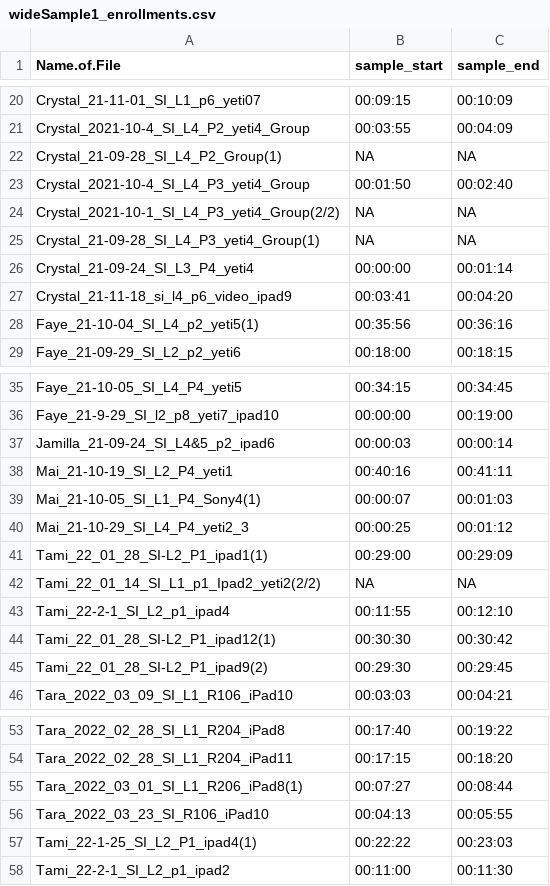
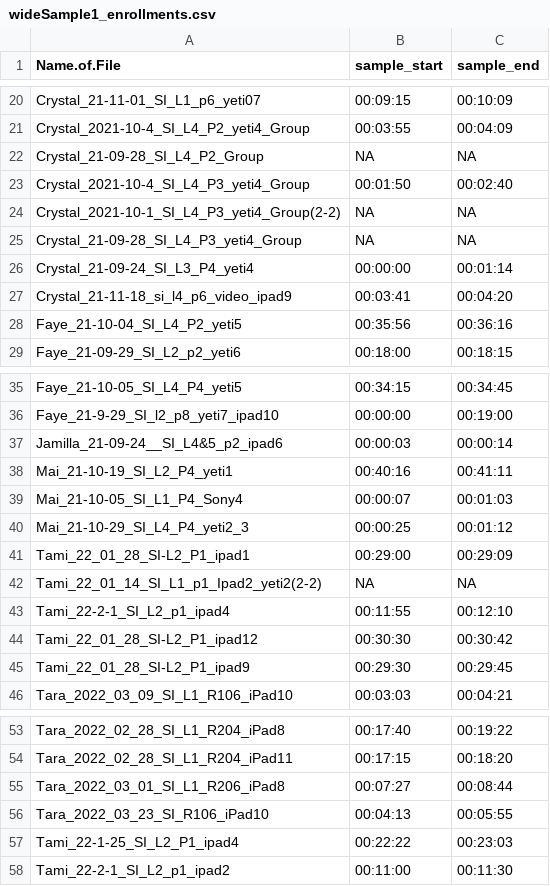
Before and after one commit to rosyvs/isatasr, a CSV file: configs/linux/wideSample1_enrollments.csv, drawn as a sheet; only a part is shown, gaps mark what is left out; the diff covers the shown part only.

```diff
--- a/configs/linux/wideSample1_enrollments.csv
+++ b/configs/linux/wideSample1_enrollments.csv
@@ -21,9 +21,9 @@ Crystal_21-11-01_SI_L1_p6_yeti07,00:09:15,00:10:09
 Crystal_2021-10-4_SI_L4_P2_yeti4_Group,00:03:55,00:04:09
-Crystal_21-09-28_SI_L4_P2_Group(1),NA,NA
+Crystal_21-09-28_SI_L4_P2_Group,NA,NA
 Crystal_2021-10-4_SI_L4_P3_yeti4_Group,00:01:50,00:02:40
-Crystal_2021-10-1_SI_L4_P3_yeti4_Group(2/2),NA,NA
-Crystal_21-09-28_SI_L4_P3_yeti4_Group(1),NA,NA
+Crystal_2021-10-1_SI_L4_P3_yeti4_Group(2-2),NA,NA
+Crystal_21-09-28_SI_L4_P3_yeti4_Group,NA,NA
 Crystal_21-09-24_SI_L3_P4_yeti4,00:00:00,00:01:14
 Crystal_21-11-18_si_l4_p6_video_ipad9,00:03:41,00:04:20
-Faye_21-10-04_SI_L4_p2_yeti5(1),00:35:56,00:36:16
+Faye_21-10-04_SI_L4_P2_yeti5,00:35:56,00:36:16
 Faye_21-09-29_SI_L2_p2_yeti6,00:18:00,00:18:15
@@ -36,11 +36,11 @@ Faye_21-10-05_SI_L4_P4_yeti5,00:34:15,00:34:45
 Faye_21-9-29_SI_l2_p8_yeti7_ipad10,00:00:00,00:19:00
-Jamilla_21-09-24_SI_L4&5_p2_ipad6,00:00:03,00:00:14
+Jamilla_21-09-24__SI_L4&5_p2_ipad6,00:00:03,00:00:14
 Mai_21-10-19_SI_L2_P4_yeti1,00:40:16,00:41:11
-Mai_21-10-05_SI_L1_P4_Sony4(1),00:00:07,00:01:03
+Mai_21-10-05_SI_L1_P4_Sony4,00:00:07,00:01:03
 Mai_21-10-29_SI_L4_P4_yeti2_3,00:00:25,00:01:12
-Tami_22_01_28_SI-L2_P1_ipad1(1),00:29:00,00:29:09
-Tami_22_01_14_SI_L1_p1_Ipad2_yeti2(2/2),NA,NA
+Tami_22_01_28_SI-L2_P1_ipad1,00:29:00,00:29:09
+Tami_22_01_14_SI_L1_p1_Ipad2_yeti2(2-2),NA,NA
 Tami_22-2-1_SI_L2_p1_ipad4,00:11:55,00:12:10
-Tami_22_01_28_SI-L2_P1_ipad12(1),00:30:30,00:30:42
-Tami_22_01_28_SI-L2_P1_ipad9(2),00:29:30,00:29:45
+Tami_22_01_28_SI-L2_P1_ipad12,00:30:30,00:30:42
+Tami_22_01_28_SI-L2_P1_ipad9,00:29:30,00:29:45
 Tara_2022_03_09_SI_L1_R106_iPad10,00:03:03,00:04:21
@@ -54,5 +54,5 @@ Tara_2022_02_28_SI_L1_R204_iPad8,00:17:40,00:19:22
 Tara_2022_02_28_SI_L1_R204_iPad11,00:17:15,00:18:20
-Tara_2022_03_01_SI_L1_R206_iPad8(1),00:07:27,00:08:44
+Tara_2022_03_01_SI_L1_R206_iPad8,00:07:27,00:08:44
 Tara_2022_03_23_SI_R106_iPad10,00:04:13,00:05:55
-Tami_22-1-25_SI_L2_P1_ipad4(1),00:22:22,00:23:03
+Tami_22-1-25_SI_L2_P1_ipad4,00:22:22,00:23:03
 Tami_22-2-1_SI_L2_p1_ipad2,00:11:00,00:11:30
```
Also changed, not shown: 4 edited cells elsewhere in this file.
